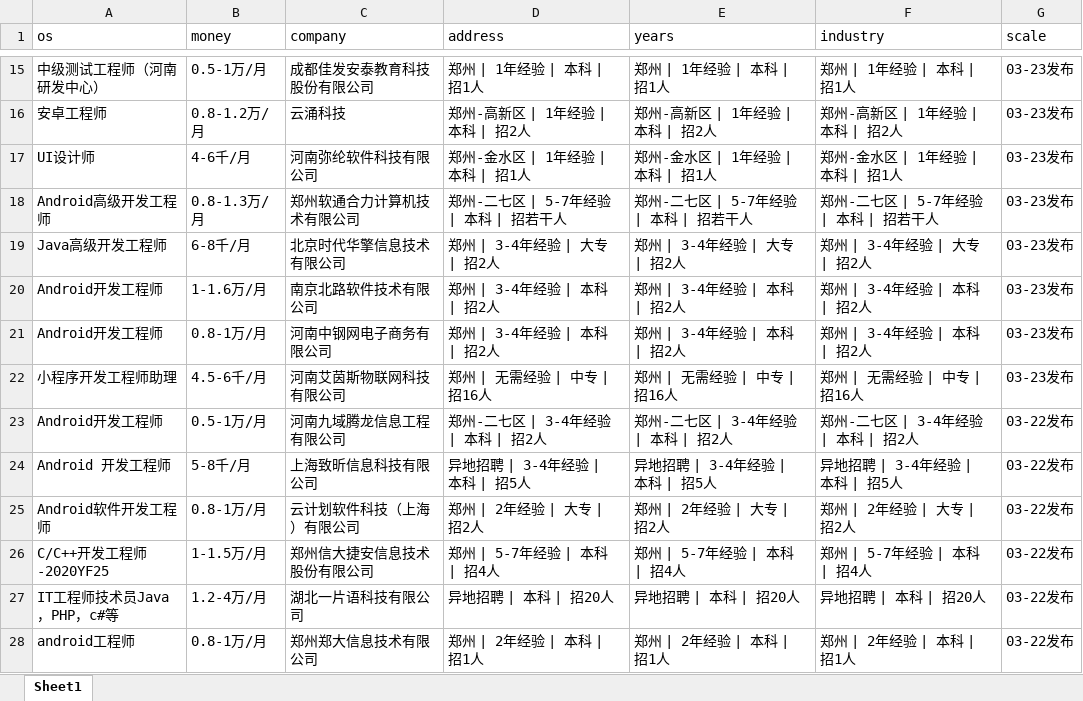
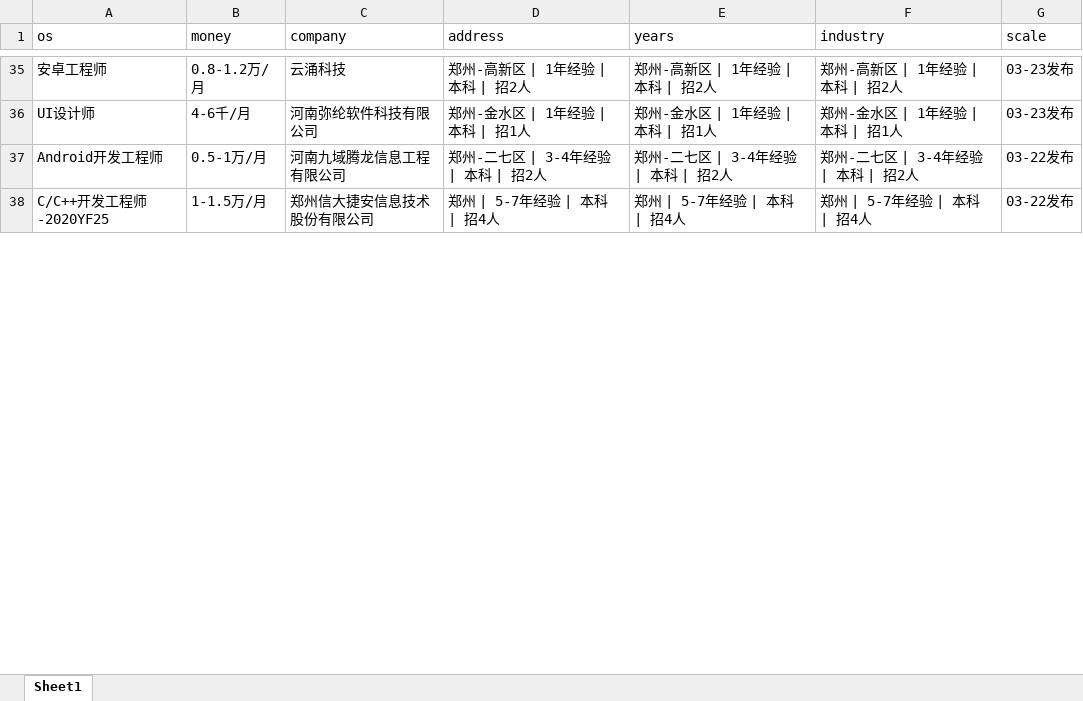
Before and after one commit to leigong2/AskQuastionApp, an Excel workbook: app/src/main/assets/【郑州,android招聘，求职】-前程无忧.xlsx, sheet Sheet1, drawn as a sheet; only a part is shown, gaps mark what is left out; values as stored, in another font and other column widths than the file's, no borders; removed rows and columns are numbered as before the commit, all else as after; the diff covers the shown part only; the diff names each change by its address in the sheet, - before the commit and + after, or states it on an @@ line.

```diff
--- a/app/src/main/assets/【郑州,android招聘，求职】-前程无忧.xlsx (sheet Sheet1)
+++ b/app/src/main/assets/【郑州,android招聘，求职】-前程无忧.xlsx (sheet Sheet1)
-row 15: 中级测试工程师（河南研发中心） | 0.5-1万/月 | 成都佳发安泰教育科技股份有限公司 | 郑州 | 1年经验 | 本科 | 招1人 | 郑州 | 1年经验 | 本科 | 招1人 | 郑州 | 1年经验 | 本科 | 招1人 | 03-23发布
-row 18: Android高级开发工程师 | 0.8-1.3万/月 | 郑州软通合力计算机技术有限公司 | 郑州-二七区 | 5-7年经验 | 本科 | 招若干人 | 郑州-二七区 | 5-7年经验 | 本科 | 招若干人 | 郑州-二七区 | 5-7年经验 | 本科 | 招若干人 | 03-23发布
-row 19: Java高级开发工程师 | 6-8千/月 | 北京时代华擎信息技术有限公司 | 郑州 | 3-4年经验 | 大专 | 招2人 | 郑州 | 3-4年经验 | 大专 | 招2人 | 郑州 | 3-4年经验 | 大专 | 招2人 | 03-23发布
-row 20: Android开发工程师 | 1-1.6万/月 | 南京北路软件技术有限公司 | 郑州 | 3-4年经验 | 本科 | 招2人 | 郑州 | 3-4年经验 | 本科 | 招2人 | 郑州 | 3-4年经验 | 本科 | 招2人 | 03-23发布
-row 21: Android开发工程师 | 0.8-1万/月 | 河南中钢网电子商务有限公司 | 郑州 | 3-4年经验 | 本科 | 招2人 | 郑州 | 3-4年经验 | 本科 | 招2人 | 郑州 | 3-4年经验 | 本科 | 招2人 | 03-23发布
-row 22: 小程序开发工程师助理 | 4.5-6千/月 | 河南艾茵斯物联网科技有限公司 | 郑州 | 无需经验 | 中专 | 招16人 | 郑州 | 无需经验 | 中专 | 招16人 | 郑州 | 无需经验 | 中专 | 招16人 | 03-23发布
-row 24: Android 开发工程师 | 5-8千/月 | 上海致昕信息科技有限公司 | 异地招聘 | 3-4年经验 | 本科 | 招5人 | 异地招聘 | 3-4年经验 | 本科 | 招5人 | 异地招聘 | 3-4年经验 | 本科 | 招5人 | 03-22发布
-row 25: Android软件开发工程师 | 0.8-1万/月 | 云计划软件科技（上海）有限公司 | 郑州 | 2年经验 | 大专 | 招2人 | 郑州 | 2年经验 | 大专 | 招2人 | 郑州 | 2年经验 | 大专 | 招2人 | 03-22发布
-row 27: IT工程师技术员Java，PHP，c#等 | 1.2-4万/月 | 湖北一片语科技有限公司 | 异地招聘 | 本科 | 招20人 | 异地招聘 | 本科 | 招20人 | 异地招聘 | 本科 | 招20人 | 03-22发布
-row 28: android工程师 | 0.8-1万/月 | 郑州郑大信息技术有限公司 | 郑州 | 2年经验 | 本科 | 招1人 | 郑州 | 2年经验 | 本科 | 招1人 | 郑州 | 2年经验 | 本科 | 招1人 | 03-22发布
```
Also changed, not shown: 34 added rows, 26 removed rows, 1 moved row and 10 edited cells elsewhere in this sheet, app/src/main/assets/「郑州招聘信息」郑州招聘网 - BOSS直聘.xlsx, app/src/main/assets/【郑州招聘信息_郑州招聘_郑州招聘网】-郑州猎聘.xlsx, 12 other files.
